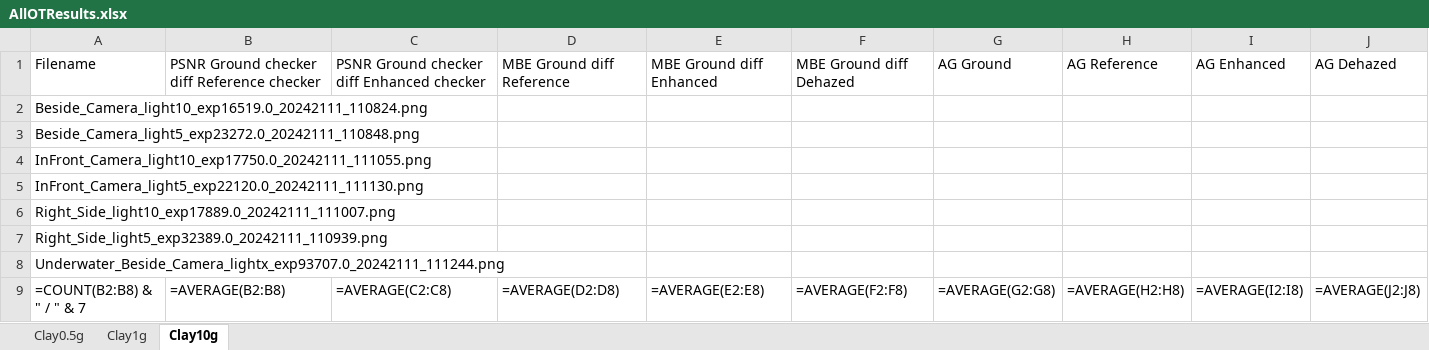
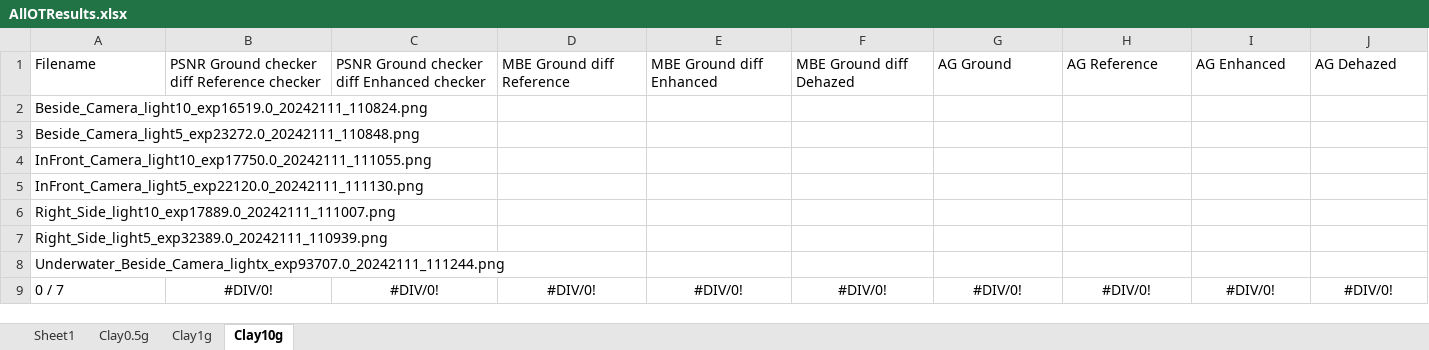
Before and after one commit to jens1906/Robotteknologi-3.-semester, an Excel workbook: P3/Results/Data/Clay/AllOTResults.xlsx, sheet Clay10g, drawn as a sheet; values as stored, in another font and other column widths than the file's, no borders; formulas without a stored value are shown as written; removed rows and columns are numbered as before the commit, all else as after; the diff names each change by its address in the sheet, - before the commit and + after, or states it on an @@ line.

```diff
--- a/P3/Results/Data/Clay/AllOTResults.xlsx (sheet Clay10g)
+++ b/P3/Results/Data/Clay/AllOTResults.xlsx (sheet Clay10g)
+sheet tab: Sheet1
-row 9: =COUNT(B2:B8) & " / " & 7 | =AVERAGE(B2:B8) | =AVERAGE(C2:C8) | =AVERAGE(D2:D8) | =AVERAGE(E2:E8) | =AVERAGE(F2:F8) | =AVERAGE(G2:G8) | =AVERAGE(H2:H8) | =AVERAGE(I2:I8) | =AVERAGE(J2:J8)
+row 9: 0 / 7 | #DIV/0! | #DIV/0! | #DIV/0! | #DIV/0! | #DIV/0! | #DIV/0! | #DIV/0! | #DIV/0! | #DIV/0!
```
Also changed, not shown: sheet Clay0.5g, sheet Clay1g, charts or pictures.
